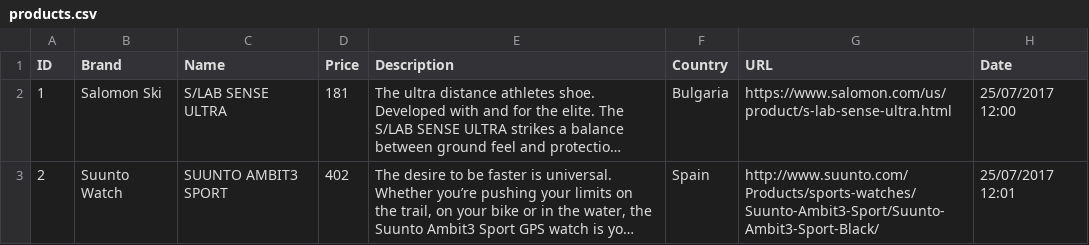
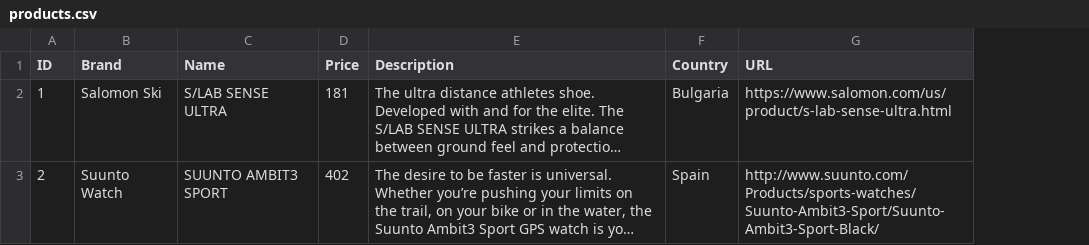
Before and after one commit to hristo-yordanov-estafet/springboot-camel-elasticsearch-basic, a CSV file: src/main/resources/products.csv, drawn as a sheet; long unchanged cells end in …; the diff names each change by its address in the sheet, - before the commit and + after, or states it on an @@ line.

```diff
--- a/src/main/resources/products.csv
+++ b/src/main/resources/products.csv
-column H (Date), rows 2-3: 25/07/2017 12:00 | 25/07/2017 12:01
```
Also changed, not shown: 1 other file.
